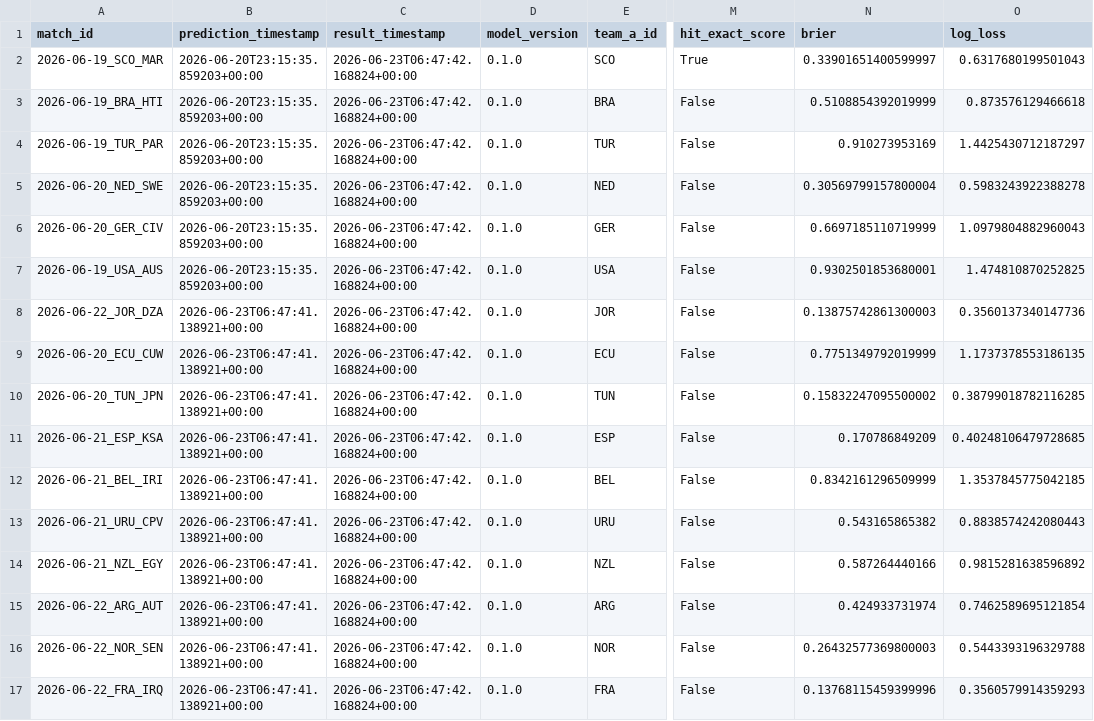
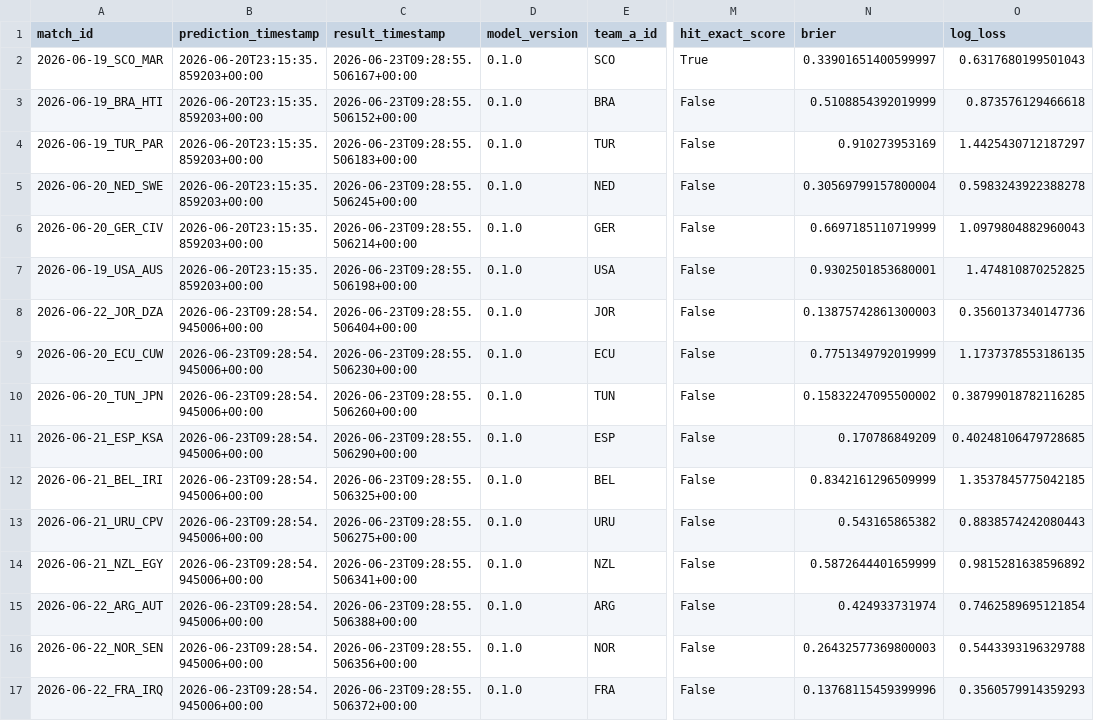
Before and after one commit to edgarsierra-gt/mundial-2026-predictor, a CSV file: data/processed/prediction_audit.csv, drawn as a sheet; only a part is shown, gaps mark what is left out; the diff names each change by its address in the sheet, - before the commit and + after, or states it on an @@ line.

```diff
--- a/data/processed/prediction_audit.csv
+++ b/data/processed/prediction_audit.csv
-C2 (result_timestamp): 2026-06-23T06:47:42.168824+00:00
+C2 (result_timestamp): 2026-06-23T09:28:55.506167+00:00
-C3 (result_timestamp): 2026-06-23T06:47:42.168824+00:00
+C3 (result_timestamp): 2026-06-23T09:28:55.506152+00:00
-C4 (result_timestamp): 2026-06-23T06:47:42.168824+00:00
+C4 (result_timestamp): 2026-06-23T09:28:55.506183+00:00
-C5 (result_timestamp): 2026-06-23T06:47:42.168824+00:00
+C5 (result_timestamp): 2026-06-23T09:28:55.506245+00:00
-C6 (result_timestamp): 2026-06-23T06:47:42.168824+00:00
+C6 (result_timestamp): 2026-06-23T09:28:55.506214+00:00
-C7 (result_timestamp): 2026-06-23T06:47:42.168824+00:00
+C7 (result_timestamp): 2026-06-23T09:28:55.506198+00:00
-B8:B17 (prediction_timestamp): 2026-06-23T06:47:41.138921+00:00
+B8:B17 (prediction_timestamp): 2026-06-23T09:28:54.945006+00:00
-C8 (result_timestamp): 2026-06-23T06:47:42.168824+00:00
+C8 (result_timestamp): 2026-06-23T09:28:55.506404+00:00
-C9 (result_timestamp): 2026-06-23T06:47:42.168824+00:00
+C9 (result_timestamp): 2026-06-23T09:28:55.506230+00:00
-C10 (result_timestamp): 2026-06-23T06:47:42.168824+00:00
+C10 (result_timestamp): 2026-06-23T09:28:55.506260+00:00
-C11 (result_timestamp): 2026-06-23T06:47:42.168824+00:00
+C11 (result_timestamp): 2026-06-23T09:28:55.506290+00:00
-C12 (result_timestamp): 2026-06-23T06:47:42.168824+00:00
+C12 (result_timestamp): 2026-06-23T09:28:55.506325+00:00
-C13 (result_timestamp): 2026-06-23T06:47:42.168824+00:00
+C13 (result_timestamp): 2026-06-23T09:28:55.506275+00:00
-C14 (result_timestamp): 2026-06-23T06:47:42.168824+00:00
+C14 (result_timestamp): 2026-06-23T09:28:55.506341+00:00
-N14 (brier): 0.587264440166
+N14 (brier): 0.5872644401659999
-C15 (result_timestamp): 2026-06-23T06:47:42.168824+00:00
+C15 (result_timestamp): 2026-06-23T09:28:55.506388+00:00
-C16 (result_timestamp): 2026-06-23T06:47:42.168824+00:00
+C16 (result_timestamp): 2026-06-23T09:28:55.506356+00:00
-C17 (result_timestamp): 2026-06-23T06:47:42.168824+00:00
+C17 (result_timestamp): 2026-06-23T09:28:55.506372+00:00
```
Also changed, not shown: data/processed/group_standings_current.csv, data/processed/match_results_real.csv, 10 other files.
